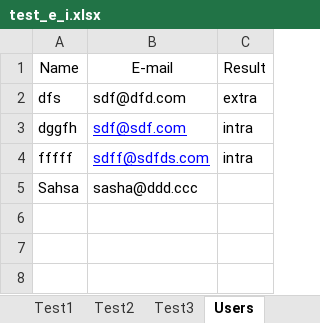
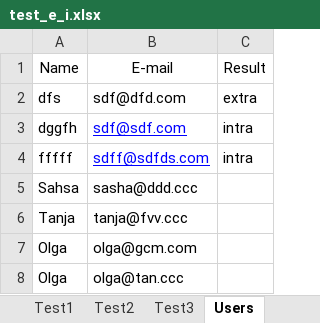
Before and after one commit to OlgaKuvs/extroversion_introversion_test, an Excel workbook: test_e_i.xlsx, sheet Users, drawn as a sheet; values as stored, in another font and other column widths than the file's, no borders; the diff names each change by its address in the sheet, - before the commit and + after, or states it on an @@ line.

```diff
--- a/test_e_i.xlsx (sheet Users)
+++ b/test_e_i.xlsx (sheet Users)
+row 6: Tanja | tanja@fvv.ccc
+row 7: Olga | olga@gcm.com
+row 8: Olga | olga@tan.ccc
```
Also changed, not shown: 1 other file.
